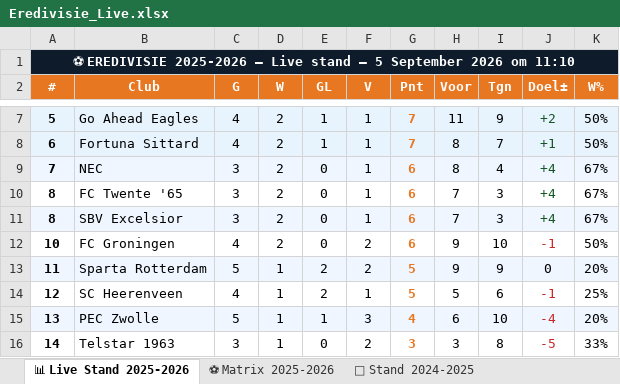
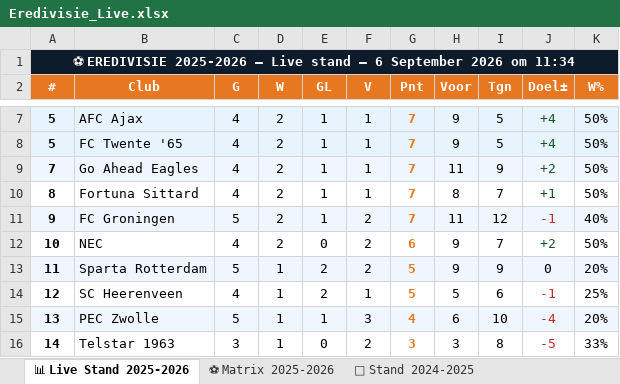
Before and after one commit to Graceland1502/Eredivisie, an Excel workbook: Eredivisie_Live.xlsx, sheet 📊 Live Stand 2025-2026, drawn as a sheet; only a part is shown, gaps mark what is left out; values as stored, in another font and other column widths than the file's, no borders; removed rows and columns are numbered as before the commit, all else as after; the diff covers the shown part only; the diff names each change by its address in the sheet, - before the commit and + after, or states it on an @@ line.

```diff
--- a/Eredivisie_Live.xlsx (sheet 📊 Live Stand 2025-2026)
+++ b/Eredivisie_Live.xlsx (sheet 📊 Live Stand 2025-2026)
-A1 (#): …stand — 5 September 2026 om 11:10
+A1 (#): …stand — 6 September 2026 om 11:34
-B7 (Club): Go Ahead Eagles
+B7 (Club): AFC Ajax
-H7 (Voor): 11
+H7 (Voor): 9
-I7 (Tgn): 9
+I7 (Tgn): 5
-J7 (Doel±): +2
+J7 (Doel±): +4
-A8 (#): 6
+A8 (#): 5
-B8 (Club): Fortuna Sittard
+B8 (Club): FC Twente '65
-H8 (Voor): 8
+H8 (Voor): 9
-I8 (Tgn): 7
+I8 (Tgn): 5
-J8 (Doel±): +1
+J8 (Doel±): +4
-B9 (Club): NEC
+B9 (Club): Go Ahead Eagles
-C9 (G): 3
+C9 (G): 4
-E9 (GL): 0
+E9 (GL): 1
-G9 (Pnt): 6
+G9 (Pnt): 7
-H9 (Voor): 8
+H9 (Voor): 11
-I9 (Tgn): 4
+I9 (Tgn): 9
-J9 (Doel±): +4
+J9 (Doel±): +2
-K9 (W%): 67%
+K9 (W%): 50%
-row 10: 8 | FC Twente '65 | 3 | 2 | 0 | 1 | 6 | 7 | 3 | +4 | 67%
-A10:K10 fill: #EFF6FF
+A10:K10 fill: none
-B10 (Club): SBV Excelsior
+B10 (Club): Fortuna Sittard
-C10 (G): 3
+C10 (G): 4
-E10 (GL): 0
+E10 (GL): 1
-G10 (Pnt): 6
+G10 (Pnt): 7
-H10 (Voor): 7
+H10 (Voor): 8
-I10 (Tgn): 3
+I10 (Tgn): 7
-J10 (Doel±): +4
+J10 (Doel±): +1
-K10 (W%): 67%
+K10 (W%): 50%
+row 11: 9 | FC Groningen | 5 | 2 | 1 | 2 | 7 | 11 | 12 | -1 | 40%
-B12 (Club): FC Groningen
+B12 (Club): NEC
-I12 (Tgn): 10
+I12 (Tgn): 7
-J12 (Doel±): -1
+J12 (Doel±): +2
-J12 text colour: #C62828
+J12 text colour: #155724
```
Also changed, not shown: 44 edited cells elsewhere in this sheet, sheet ⚽ Matrix 2025-2026, sheet 📈 Statistieken.
